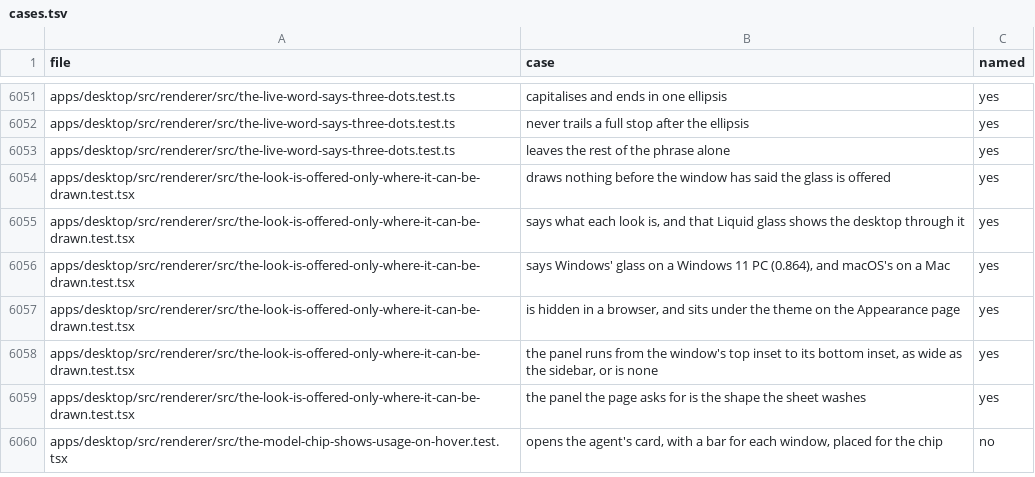
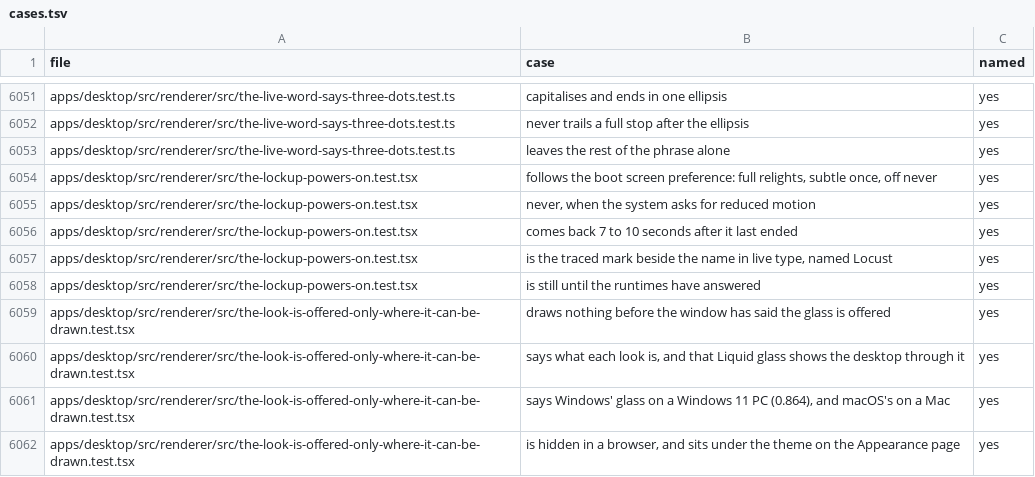
Before and after one commit to StopBanning/locust, a TSV file: apps/native/parity/cases.tsv, drawn as a sheet; only a part is shown, gaps mark what is left out; the shorter side is filled out with more unchanged rows.

```diff
--- a/apps/native/parity/cases.tsv
+++ b/apps/native/parity/cases.tsv
@@ -6053,2 +6053,7 @@ apps/desktop/src/renderer/src/the-live-word-says-three-dots.test.ts	never trails
 apps/desktop/src/renderer/src/the-live-word-says-three-dots.test.ts	leaves the rest of the phrase alone	yes
+apps/desktop/src/renderer/src/the-lockup-powers-on.test.tsx	follows the boot screen preference: full relights, subtle once, off never	yes
+apps/desktop/src/renderer/src/the-lockup-powers-on.test.tsx	never, when the system asks for reduced motion	yes
+apps/desktop/src/renderer/src/the-lockup-powers-on.test.tsx	comes back 7 to 10 seconds after it last ended	yes
+apps/desktop/src/renderer/src/the-lockup-powers-on.test.tsx	is the traced mark beside the name in live type, named Locust	yes
+apps/desktop/src/renderer/src/the-lockup-powers-on.test.tsx	is still until the runtimes have answered	yes
 apps/desktop/src/renderer/src/the-look-is-offered-only-where-it-can-be-drawn.test.tsx	draws nothing before the window has said the glass is offered	yes
```
Also changed, not shown: apps/native/parity/tests.tsv, 2 other files.
